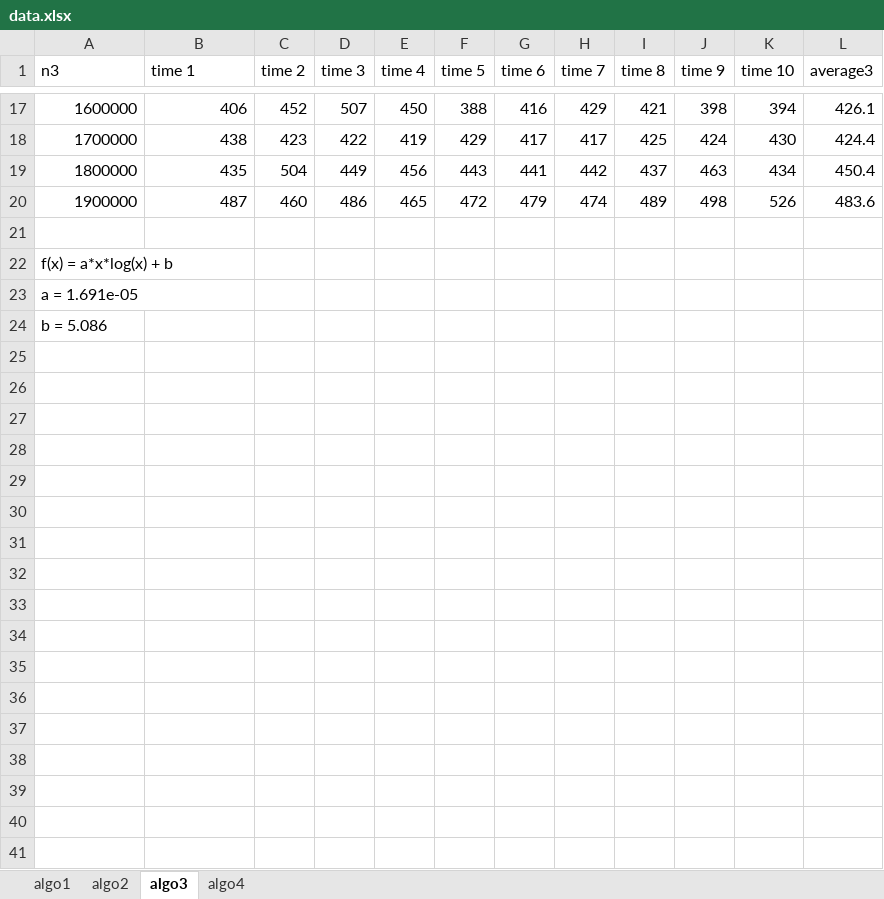
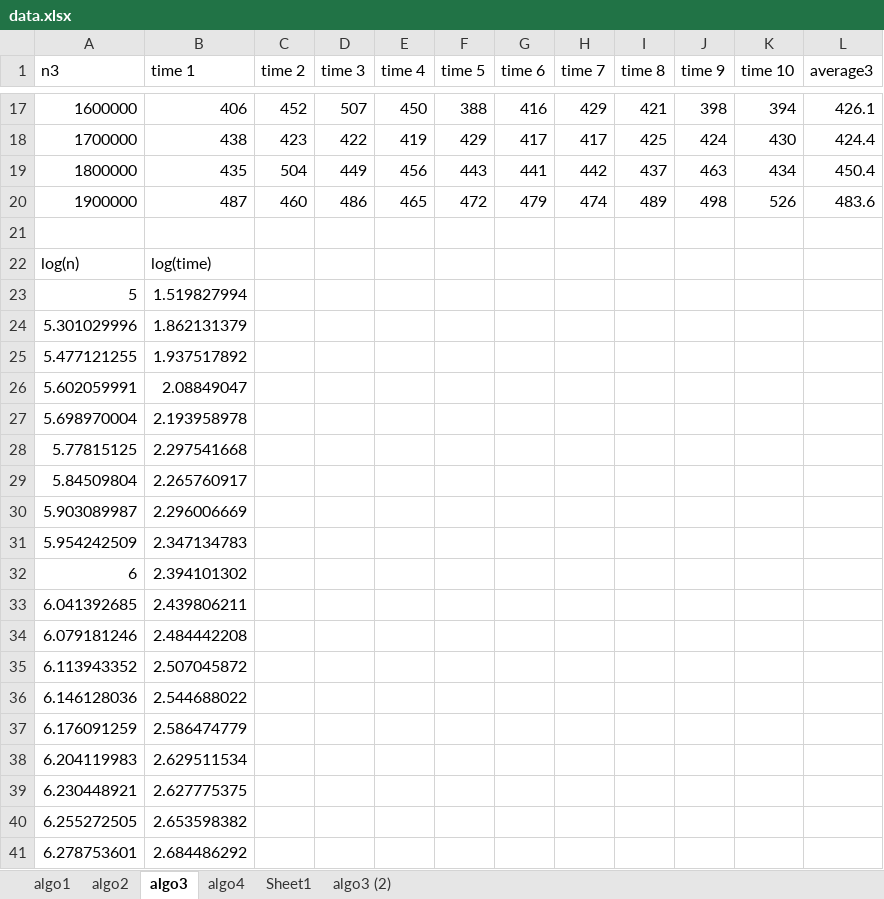
Before and after one commit to carolflyjs/CS325_Project_1, an Excel workbook: data.xlsx, sheet algo3, drawn as a sheet; only a part is shown, gaps mark what is left out; values as stored, in another font and other column widths than the file's, no borders; charts and pictures not drawn; removed rows and columns are numbered as before the commit, all else as after; the diff names each change by its address in the sheet, - before the commit and + after, or states it on an @@ line.

```diff
--- a/data.xlsx (sheet algo3)
+++ b/data.xlsx (sheet algo3)
+sheet tab: Sheet1
+sheet tab: algo3 (2)
-row 22: f(x) = a*x*log(x) + b
-row 23: a = 1.691e-05
-row 24: b = 5.086
+row 22: log(n) | log(time)
+row 23: 5 | 1.519827994
+row 24: 5.301029996 | 1.862131379
+row 25: 5.477121255 | 1.937517892
+row 26: 5.602059991 | 2.08849047
+row 27: 5.698970004 | 2.193958978
+row 28: 5.77815125 | 2.297541668
+row 29: 5.84509804 | 2.265760917
+row 30: 5.903089987 | 2.296006669
+row 31: 5.954242509 | 2.347134783
+row 32: 6 | 2.394101302
+row 33: 6.041392685 | 2.439806211
+row 34: 6.079181246 | 2.484442208
+row 35: 6.113943352 | 2.507045872
+row 36: 6.146128036 | 2.544688022
+row 37: 6.176091259 | 2.586474779
+row 38: 6.204119983 | 2.629511534
+row 39: 6.230448921 | 2.627775375
+row 40: 6.255272505 | 2.653598382
+row 41: 6.278753601 | 2.684486292
```
Also changed, not shown: sheet algo4, sheet algo2, sheet algo1, charts or pictures, 12 other files.
